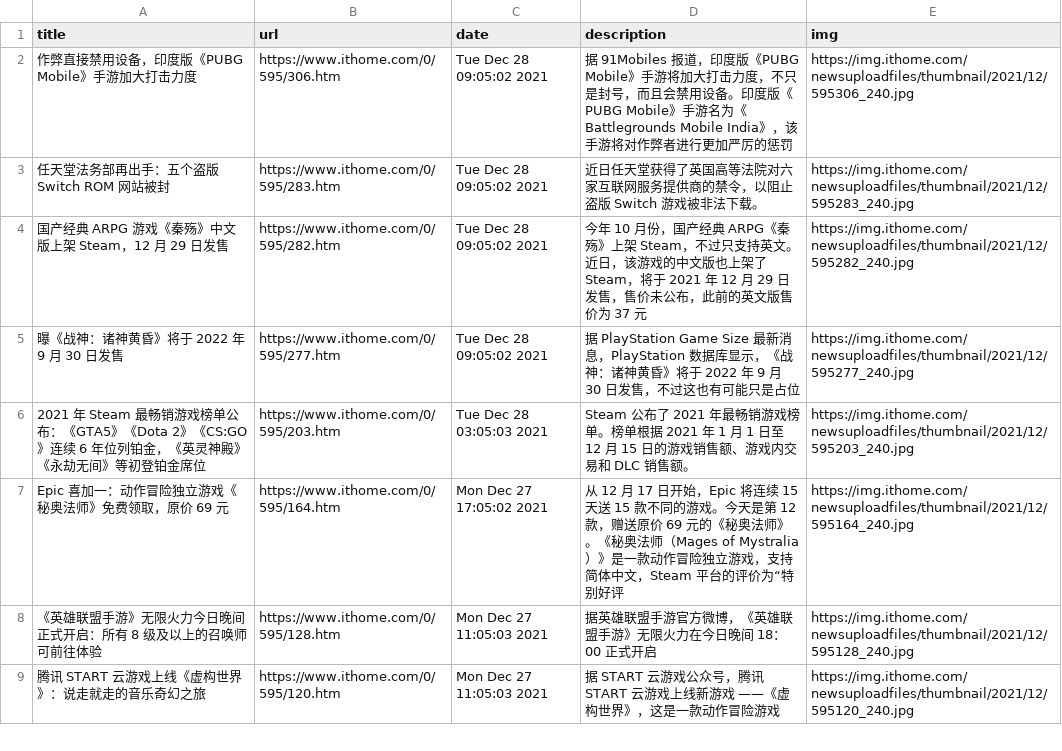
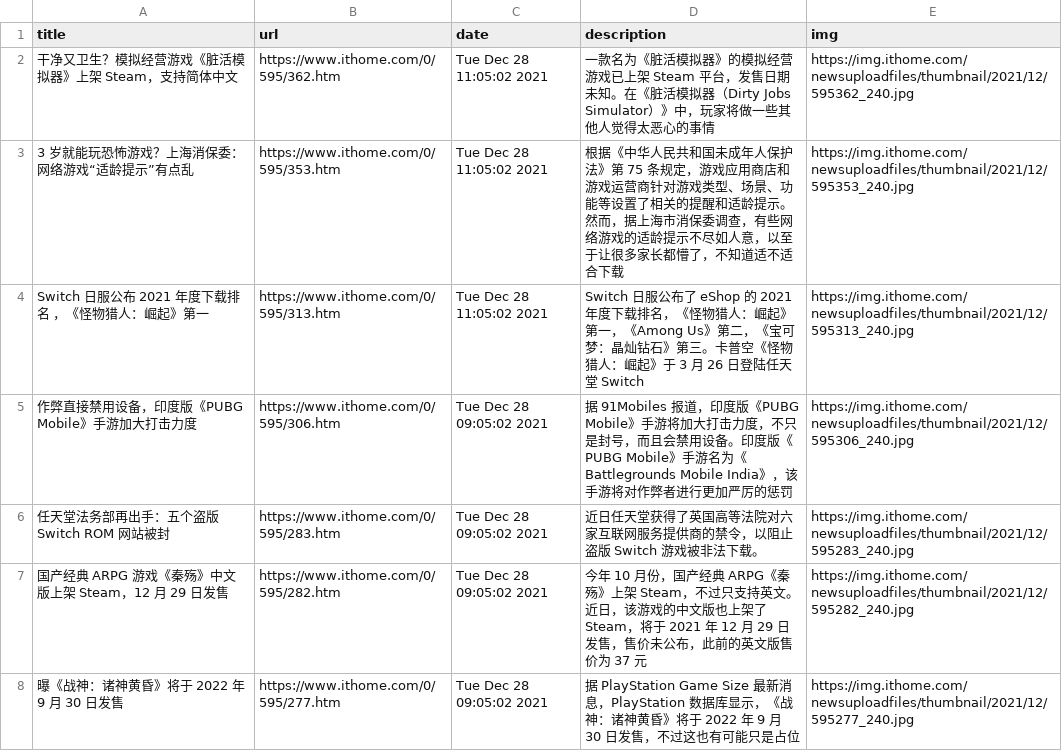
Before and after one commit to c-chen0902/rss, a CSV file: it之家游戏快报.csv, drawn as a sheet; only a part is shown; the shorter side is filled out with more unchanged rows; the diff names each change by its address in the sheet, - before the commit and + after, or states it on an @@ line.

```diff
--- a/it之家游戏快报.csv
+++ b/it之家游戏快报.csv
+row 2: 干净又卫生？模拟经营游戏《脏活模拟器》上架 Steam，支持简体中文 | https://www.ithome.com/0/595/362.htm | Tue Dec 28 11:05:02 2021 | 一款名为《脏活模拟器》的模拟经营游戏已上架 Steam 平台，发售日期未知。在《脏活模拟器（Dirty Jobs Simulator）》中，玩家将做一些其他人觉得太恶心的事情 | https://img.ithome.com/newsuploadfiles/thumbnail/2021/12/595362_240.jpg
+row 3: 3 岁就能玩恐怖游戏？上海消保委：网络游戏“适龄提示”有点乱 | https://www.ithome.com/0/595/353.htm | Tue Dec 28 11:05:02 2021 | 根据《中华人民共和国未成年人保护法》第 75 条规定，游戏应用商店和游戏运营商针对游戏类型、场景、功能等设置了相关的提醒和适龄提示。然而，据上海市消保委调查，有些网络游戏的适龄提示不尽如人意，以至于让很多家长都懵了，不知道适不适合下载 | https://img.ithome.com/newsuploadfiles/thumbnail/2021/12/595353_240.jpg
+row 4: Switch 日服公布 2021 年度下载排名 ，《怪物猎人：崛起》第一 | https://www.ithome.com/0/595/313.htm | Tue Dec 28 11:05:02 2021 | Switch 日服公布了 eShop 的 2021 年度下载排名，《怪物猎人：崛起》第一，《Among Us》第二，《宝可梦：晶灿钻石》第三。卡普空《怪物猎人：崛起》于 3 月 26 日登陆任天堂 Switch | https://img.ithome.com/newsuploadfiles/thumbnail/2021/12/595313_240.jpg
```
Also changed, not shown: 27 other files.
